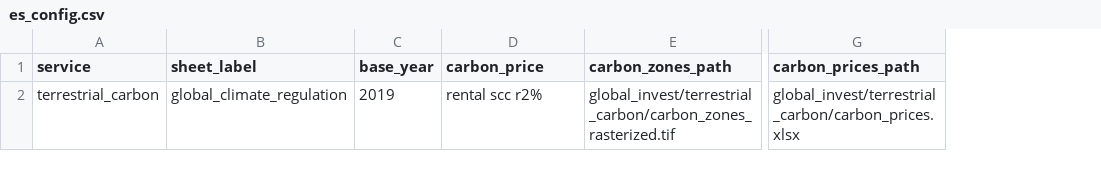
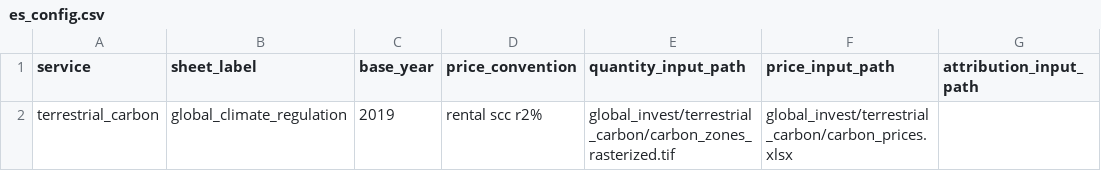
Before and after one commit to NatCapTEEMs/global_invest_dev, a CSV file: global_invest/input_template/es_config.csv, drawn as a sheet; only a part is shown, gaps mark what is left out; removed rows and columns are numbered as before the commit, all else as after; the diff names each change by its address in the sheet, - before the commit and + after, or states it on an @@ line.

Commit message:
es_config columns become the universal GEP vocabulary; code attributes renamed to match
Chiara's call: scalable column names that work for every service, in the
spirit of the scenarios-CSV vocabulary. The columns are the GEP formula's
roles -- quantity_input_path, price_input_path, attribution_input_path,
price_convention -- plus base_year and base_year_lulc_path kept verbatim
from the existing ecosystem vocabulary. Both carbon services rename their
attributes to the shared names (carbon_zones_path -> quantity_input_path,
carbon_prices_path -> price_input_path, carbon_price -> price_convention);
consumers verified unaffected (zero references in ngfs). Suite green;
real-ProjectFlow hydration resolves every path.

```diff
--- a/global_invest/input_template/es_config.csv
+++ b/global_invest/input_template/es_config.csv
+column F (price_input_path), row 2: global_invest/terrestrial_carbon/carbon_prices.xlsx
+column G (attribution_input_path), empty
-column G (carbon_prices_path), row 2: global_invest/terrestrial_carbon/carbon_prices.xlsx
-D1: carbon_price
+D1: price_convention
-E1: carbon_zones_path
+E1: quantity_input_path
```
Also changed, not shown: 8 other files.
